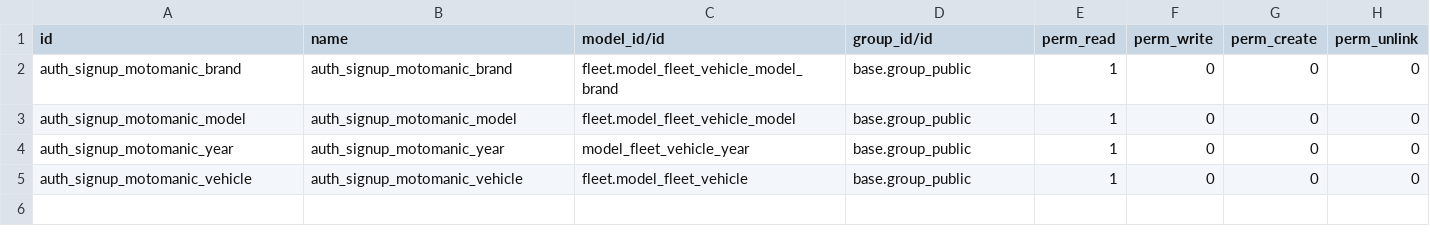
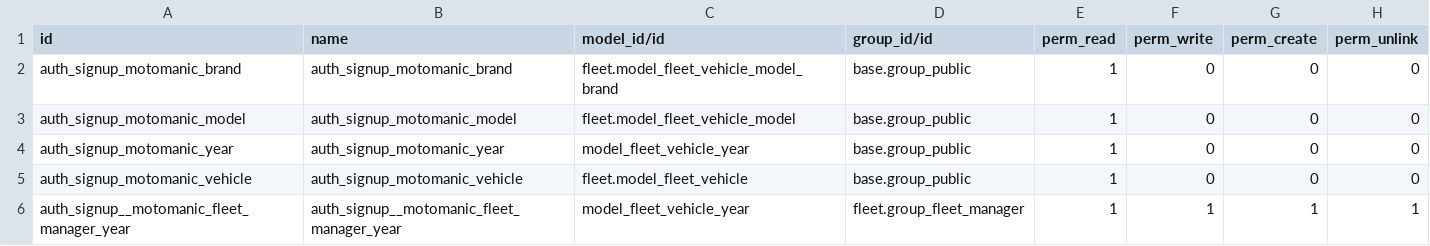
Before and after one commit to Jarsa/addons-jarsa, a CSV file: auth_signup_motomanic/security/ir.model.access.csv, drawn as a sheet; the diff names each change by its address in the sheet, - before the commit and + after, or states it on an @@ line.

Commit message:
[FIX]:auth_signup_motomanic - add access to fleet.vehicle.year to fleet manager

```diff
--- a/auth_signup_motomanic/security/ir.model.access.csv
+++ b/auth_signup_motomanic/security/ir.model.access.csv
+row 6: auth_signup__motomanic_fleet_manager_year | auth_signup__motomanic_fleet_manager_year | model_fleet_vehicle_year | fleet.group_fleet_manager | 1 | 1 | 1 | 1
```
